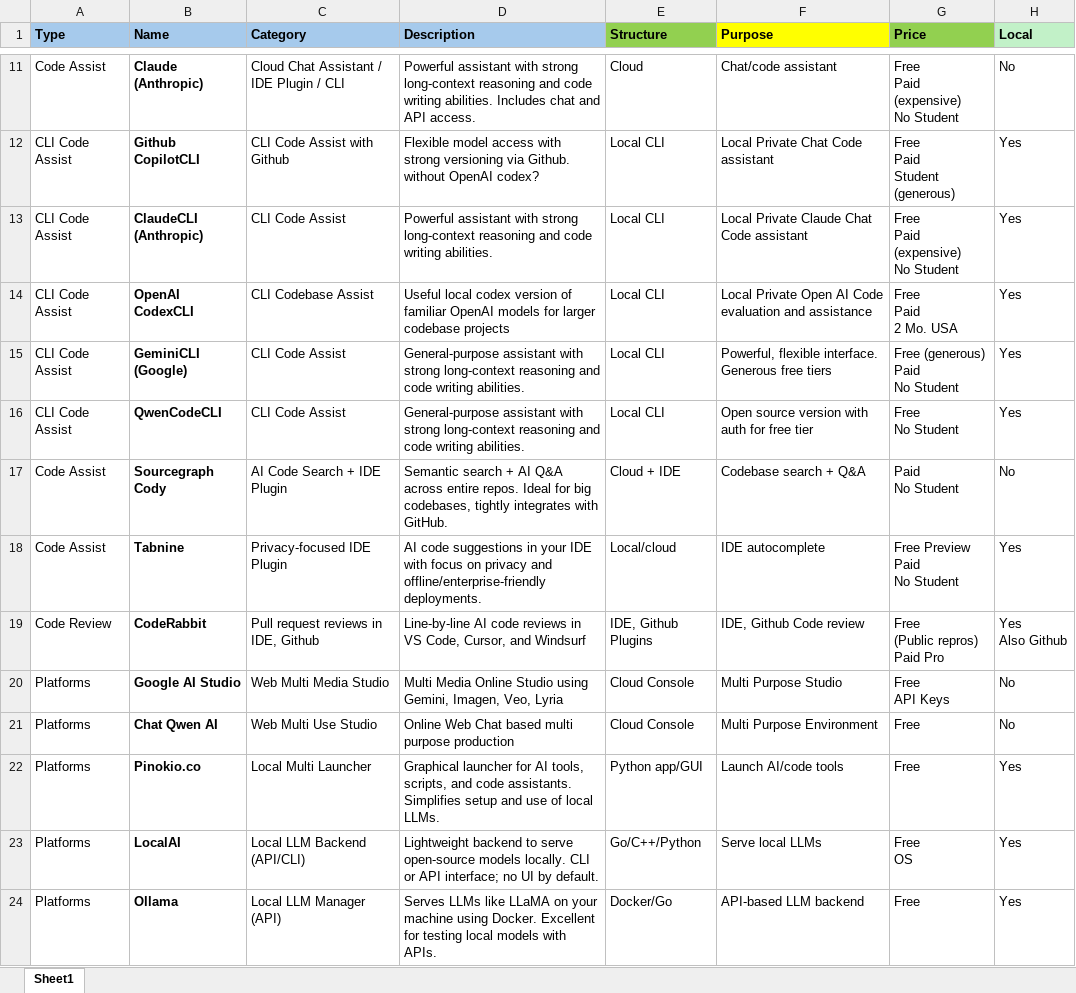
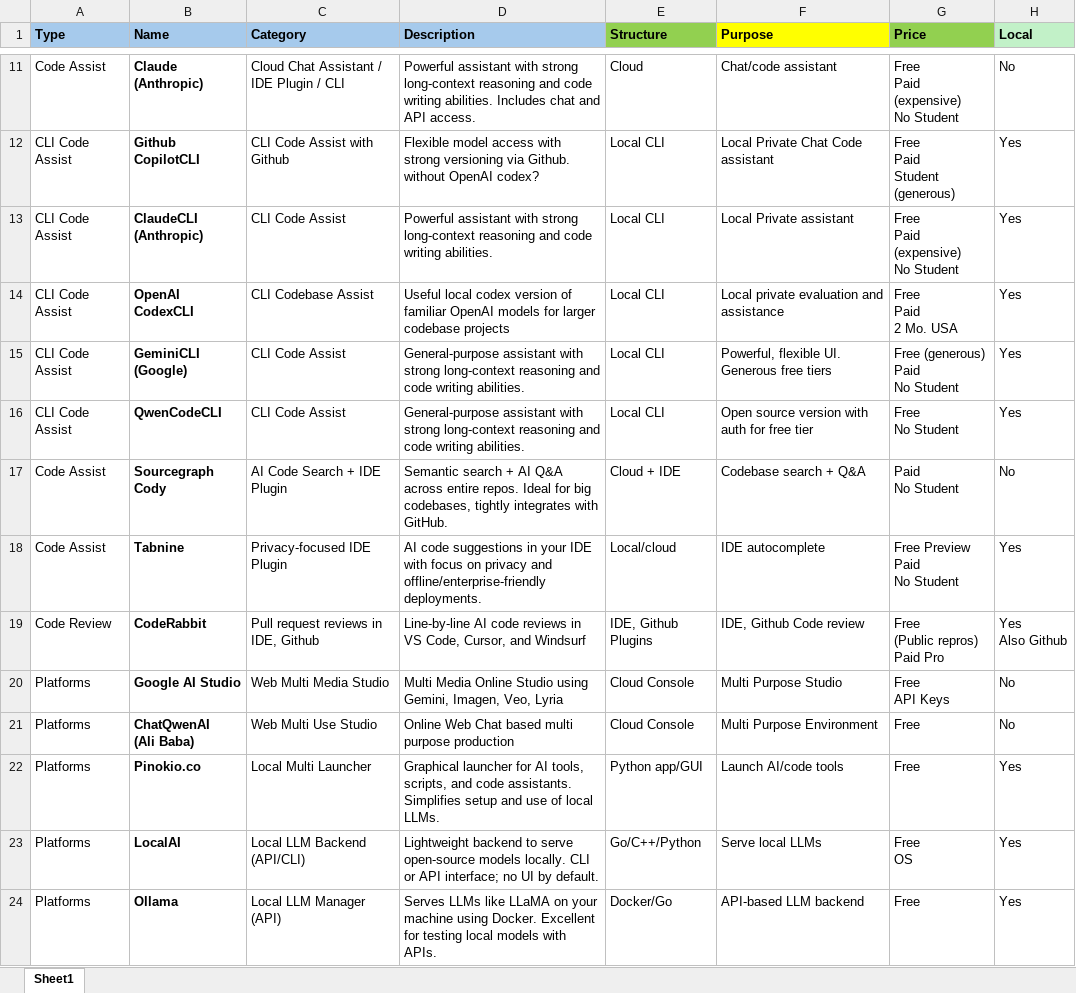
Before and after one commit to AI-Comparisons/AI_Compare, an Excel workbook: Data/AI_Tools_Table_12.xlsx, sheet Sheet1, drawn as a sheet; only a part is shown, gaps mark what is left out; values as stored, in another font and other column widths than the file's, no borders; ↵ is a line break in a cell; the diff names each change by its address in the sheet, - before the commit and + after, or states it on an @@ line.

Commit message:
excel update

```diff
--- a/Data/AI_Tools_Table_12.xlsx (sheet Sheet1)
+++ b/Data/AI_Tools_Table_12.xlsx (sheet Sheet1)
-F13 (Purpose): Local Private Claude Chat Code assistant
+F13 (Purpose): Local Private assistant
-F14 (Purpose): Local Private Open AI Code evaluation and…
+F14 (Purpose): Local private evaluation and…
-F15 (Purpose): Powerful, flexible interface. Generous free…
+F15 (Purpose): Powerful, flexible UI. Generous free…
-B21 (Name): Chat Qwen AI
+B21 (Name): ChatQwenAI ↵ (Ali Baba)
```
